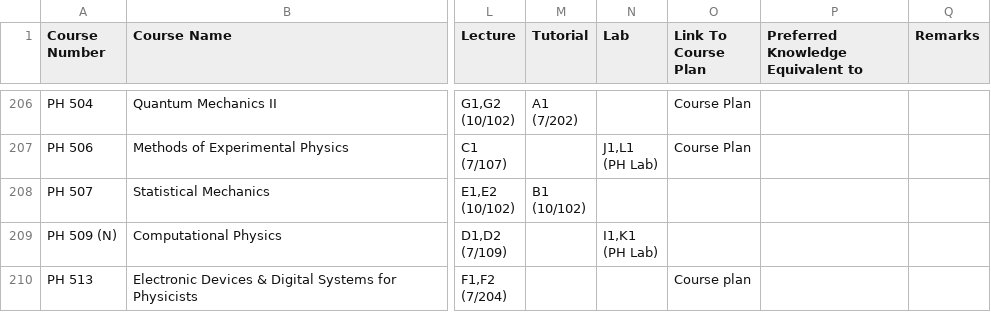
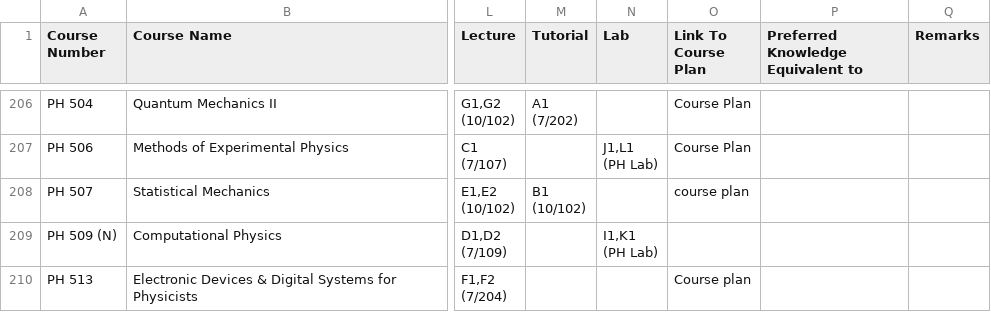
Before and after one commit to Naveen-Pal/timetable, a CSV file: Timetable.csv, drawn as a sheet; only a part is shown, gaps mark what is left out; the diff covers the shown part only; the diff names each change by its address in the sheet, - before the commit and + after, or states it on an @@ line.

```diff
--- a/Timetable.csv
+++ b/Timetable.csv
-O208 (Link To Course Plan): (empty)
+O208 (Link To Course Plan): course plan
```
Also changed, not shown: 6 edited cells elsewhere in this file.
